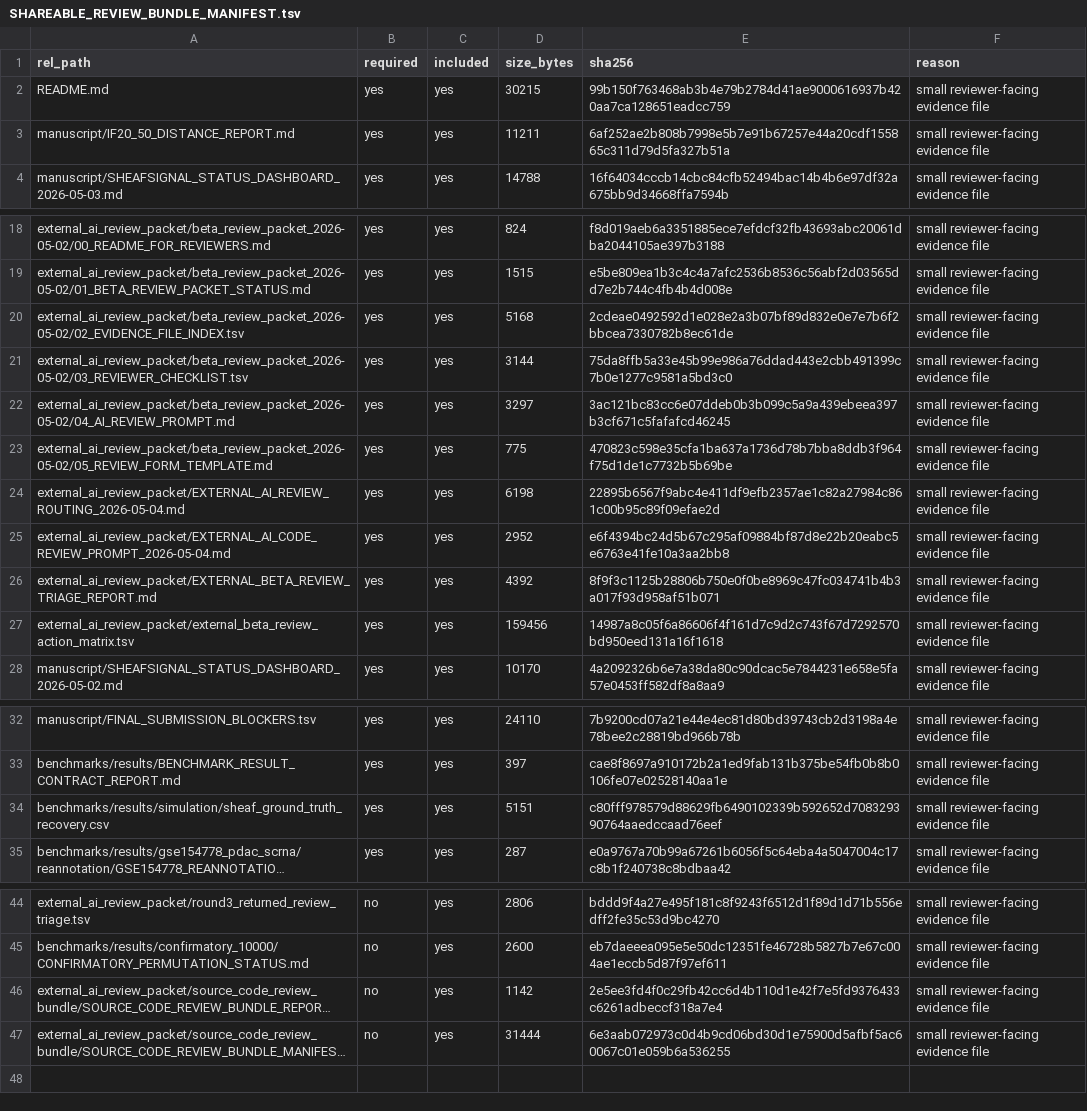
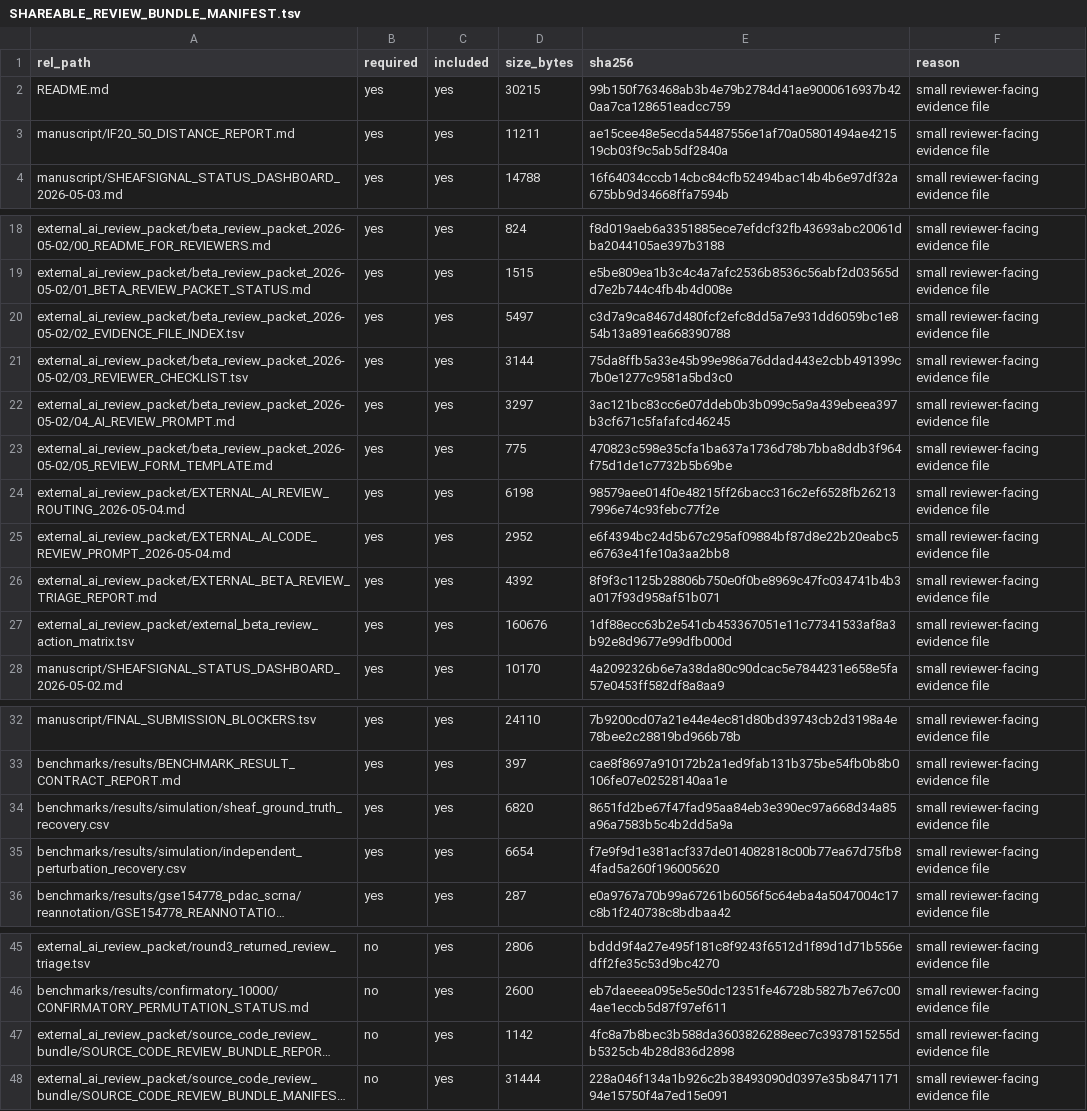
Before and after one commit to healthgreat/SheafSignal, a TSV file: external_ai_review_packet/shareable_review_bundle/SHAREABLE_REVIEW_BUNDLE_MANIFEST.tsv, drawn as a sheet; only a part is shown, gaps mark what is left out; long unchanged cells end in …; addresses are those after the commit; the diff names each change by its address in the sheet, - before the commit and + after, or states it on an @@ line.

```diff
--- a/external_ai_review_packet/shareable_review_bundle/SHAREABLE_REVIEW_BUNDLE_MANIFEST.tsv
+++ b/external_ai_review_packet/shareable_review_bundle/SHAREABLE_REVIEW_BUNDLE_MANIFEST.tsv
-E3 (sha256): 6af252ae2b808b7998e5b7e91b67257e44a20cdf155865c311d79d5fa327b51a
+E3 (sha256): ae15cee48e5ecda54487556e1af70a05801494ae421519cb03f9c5ab5df2840a
-D20 (size_bytes): 5168
+D20 (size_bytes): 5497
-E20 (sha256): 2cdeae0492592d1e028e2a3b07bf89d832e0e7e7b6f2bbcea7330782b8ec61de
+E20 (sha256): c3d7a9ca8467d480fcf2efc8dd5a7e931dd6059bc1e854b13a891ea668390788
-E24 (sha256): 22895b6567f9abc4e411df9efb2357ae1c82a27984c861c00b95c89f09efae2d
+E24 (sha256): 98579aee014f0e48215ff26bacc316c2ef6528fb262137996e74c93febc77f2e
-D27 (size_bytes): 159456
+D27 (size_bytes): 160676
-E27 (sha256): 14987a8c05f6a86606f4f161d7c9d2c743f67d7292570bd950eed131a16f1618
+E27 (sha256): 1df88ecc63b2e541cb453367051e11c77341533af8a3b92e8d9677e99dfb000d
-D34 (size_bytes): 5151
+D34 (size_bytes): 6820
-E34 (sha256): c80fff978579d88629fb6490102339b592652d708329390764aaedccaad76eef
+E34 (sha256): 8651fd2be67f47fad95aa84eb3e390ec97a668d34a85a96a7583b5c4b2dd5a9a
+row 35: benchmarks/results/simulation/independent_perturbation_recovery.csv | yes | yes | 6654 | f7e9f9d1e381acf337de014082818c00b77ea67d75fb84fad5a260f196005620 | small reviewer-facing evidence file
-E47 (sha256): 2e5ee3fd4f0c29fb42cc6d4b110d1e42f7e5fd9376433c6261adbeccf318a7e4
+E47 (sha256): 4fc8a7b8bec3b588da3603826288eec7c3937815255db5325cb4b28d836d2898
-E48 (sha256): 6e3aab072973c0d4b9cd06bd30d1e75900d5afbf5ac60067c01e059b6a536255
+E48 (sha256): 228a046f134a1b926c2b38493090d0397e35b847117194e15750f4a7ed15e091
```
Also changed, not shown: benchmarks/results/simulation/sheaf_ground_truth_recovery.csv, external_ai_review_packet/beta_review_packet_2026-05-02/02_EVIDENCE_FILE_INDEX.tsv, 14 other files.
